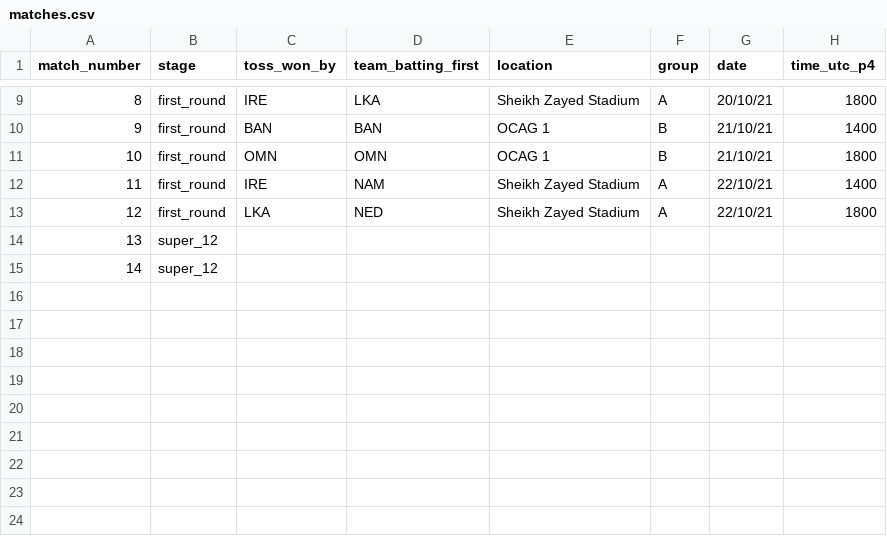
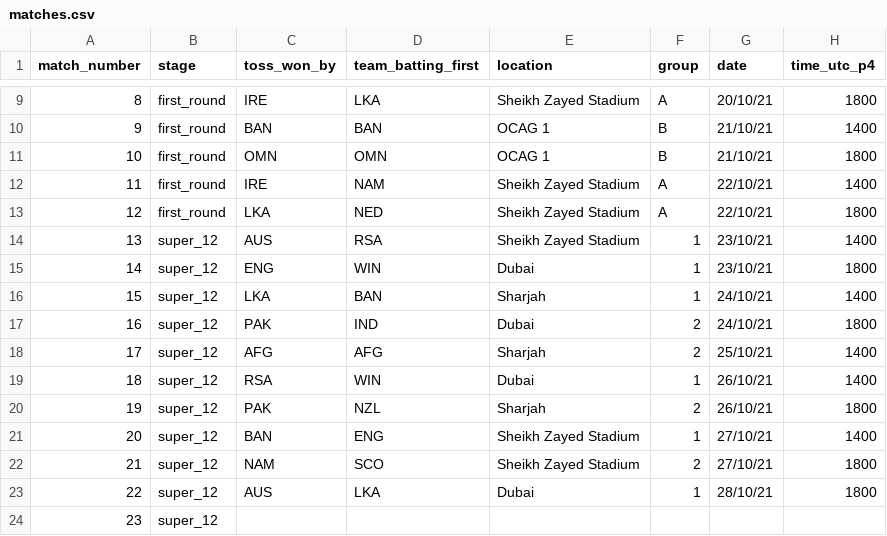
Before and after one commit to ADBond/cricket-competition, a CSV file: data/mens_t20_world_cup_2021/matches.csv, drawn as a sheet; only a part is shown, gaps mark what is left out; removed rows and columns are numbered as before the commit, all else as after; the diff names each change by its address in the sheet, - before the commit and + after, or states it on an @@ line.

```diff
--- a/data/mens_t20_world_cup_2021/matches.csv
+++ b/data/mens_t20_world_cup_2021/matches.csv
+row 14: 13 | super_12 | AUS | RSA | Sheikh Zayed Stadium | 1 | 23/10/21 | 1400
+row 15: 14 | super_12 | ENG | WIN | Dubai | 1 | 23/10/21 | 1800
+row 16: 15 | super_12 | LKA | BAN | Sharjah | 1 | 24/10/21 | 1400
+row 17: 16 | super_12 | PAK | IND | Dubai | 2 | 24/10/21 | 1800
+row 18: 17 | super_12 | AFG | AFG | Sharjah | 2 | 25/10/21 | 1400
+row 19: 18 | super_12 | RSA | WIN | Dubai | 1 | 26/10/21 | 1400
+row 20: 19 | super_12 | PAK | NZL | Sharjah | 2 | 26/10/21 | 1800
+row 21: 20 | super_12 | BAN | ENG | Sheikh Zayed Stadium | 1 | 27/10/21 | 1400
+row 22: 21 | super_12 | NAM | SCO | Sheikh Zayed Stadium | 2 | 27/10/21 | 1800
+row 23: 22 | super_12 | AUS | LKA | Dubai | 1 | 28/10/21 | 1800
@@ column A (match_number) renumbered in row 24 @@
-row 15: 14 | super_12
```
Also changed, not shown: data/mens_t20_world_cup_2021/match_teams.csv, 2 other files.
